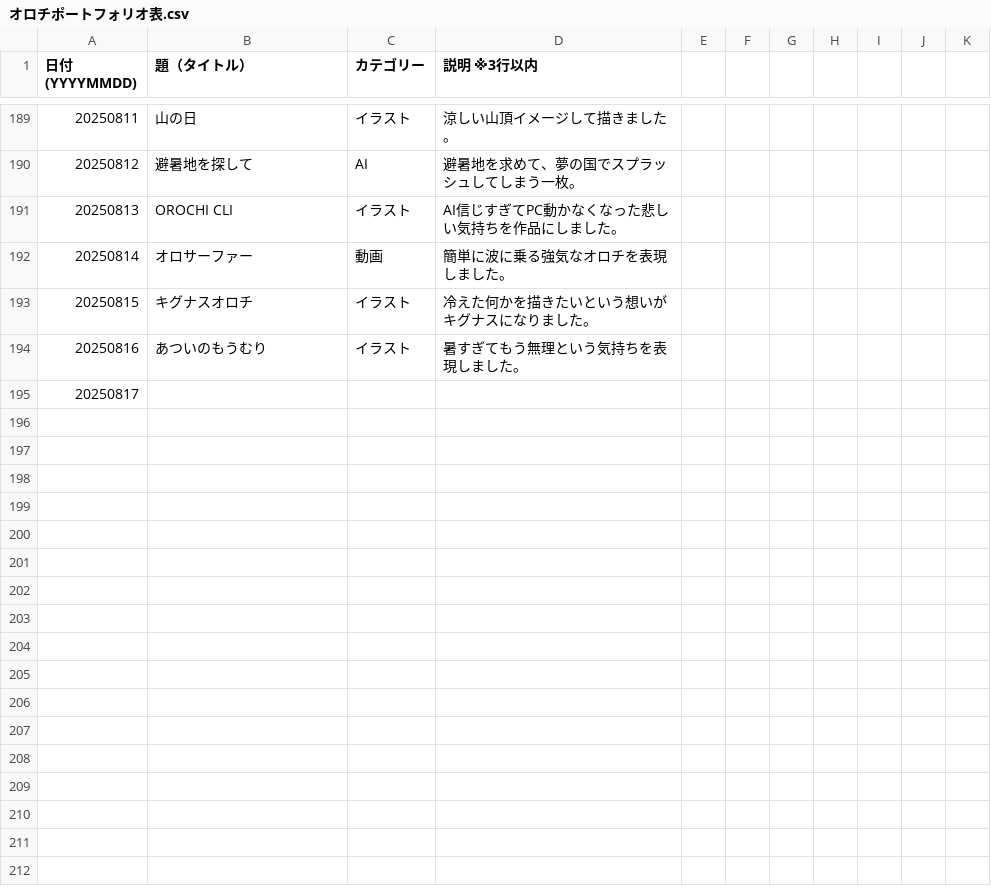
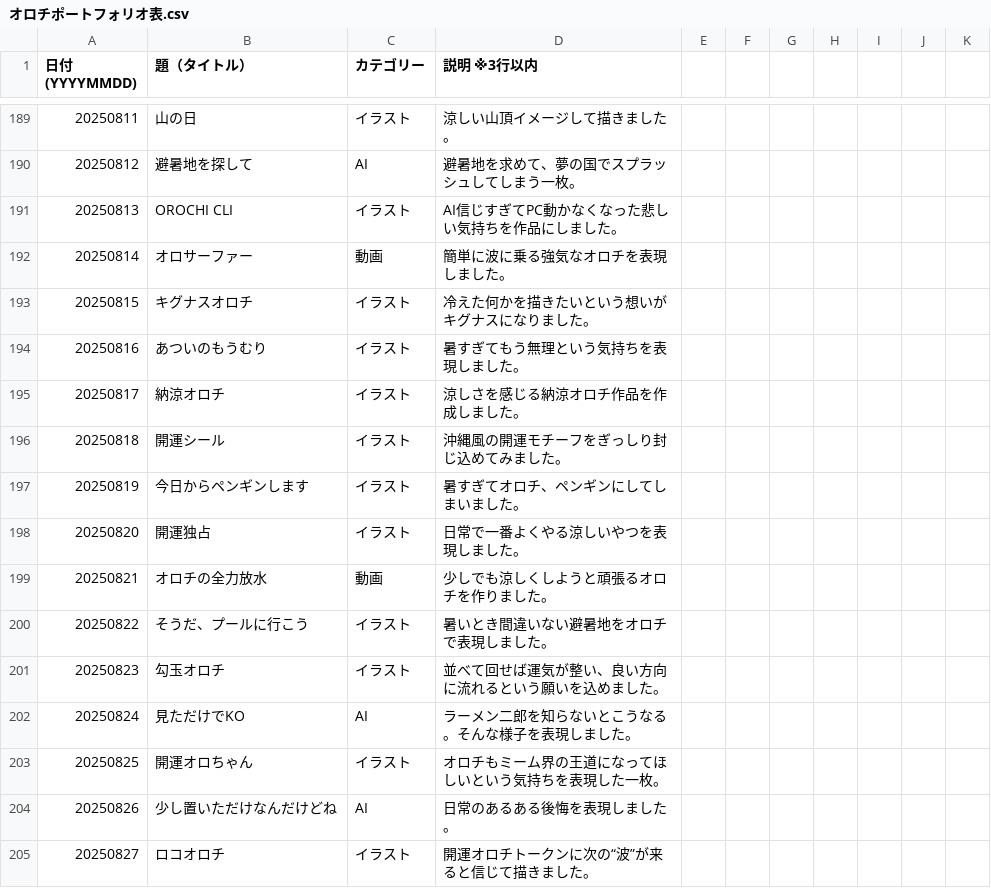
Before and after one commit to Borax601/orochi_web46, a CSV file: オロチポートフォリオ文字データ/オロチポートフォリオ表.csv, drawn as a sheet; only a part is shown, gaps mark what is left out.

```diff
--- a/オロチポートフォリオ文字データ/オロチポートフォリオ表.csv
+++ b/オロチポートフォリオ文字データ/オロチポートフォリオ表.csv
@@ -196,2 +196,12 @@
 20250816,あついのもうむり,イラスト,暑すぎてもう無理という気持ちを表現しました。,,,,,,,
-20250817,,,,,,,,,,
+20250817,納涼オロチ,イラスト,涼しさを感じる納涼オロチ作品を作成しました。,,,,,,,
+20250818,開運シール,イラスト,沖縄風の開運モチーフをぎっしり封じ込めてみました。,,,,,,,
+20250819,今日からペンギンします,イラスト,暑すぎてオロチ、ペンギンにしてしまいました。,,,,,,,
+20250820,開運独占,イラスト,日常で一番よくやる涼しいやつを表現しました。,,,,,,,
+20250821,オロチの全力放水,動画,少しでも涼しくしようと頑張るオロチを作りました。,,,,,,,
+20250822,そうだ、プールに行こう,イラスト,暑いとき間違いない避暑地をオロチで表現しました。,,,,,,,
+20250823,勾玉オロチ,イラスト,並べて回せば運気が整い、良い方向に流れるという願いを込めました。,,,,,,,
+20250824,見ただけでKO,AI,ラーメン二郎を知らないとこうなる。そんな様子を表現しました。,,,,,,,
+20250825,開運オロちゃん,イラスト,オロチもミーム界の王道になってほしいという気持ちを表現した一枚。,,,,,,,
+20250826,少し置いただけなんだけどね,AI,日常のあるある後悔を表現しました。,,,,,,,
+20250827,ロコオロチ,イラスト,開運オロチトークンに次の“波”が来ると信じて描きました。,,,,,,,
```
Also changed, not shown: 19 other files.
